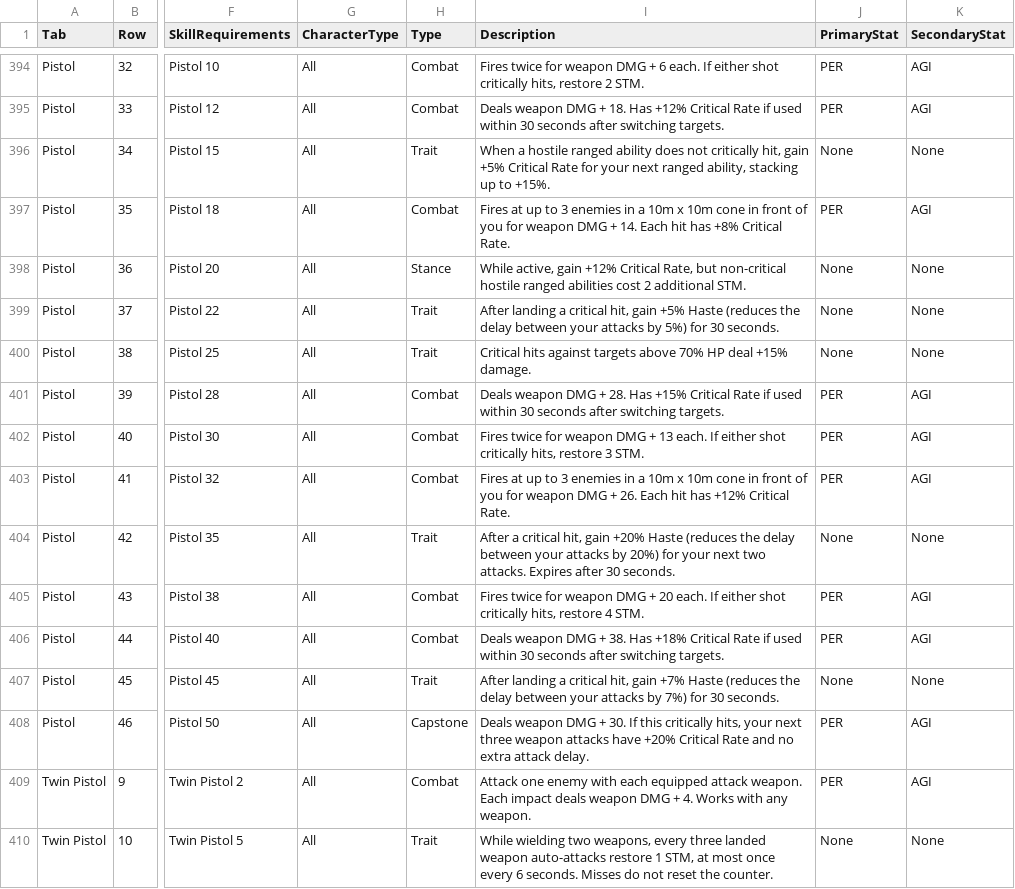
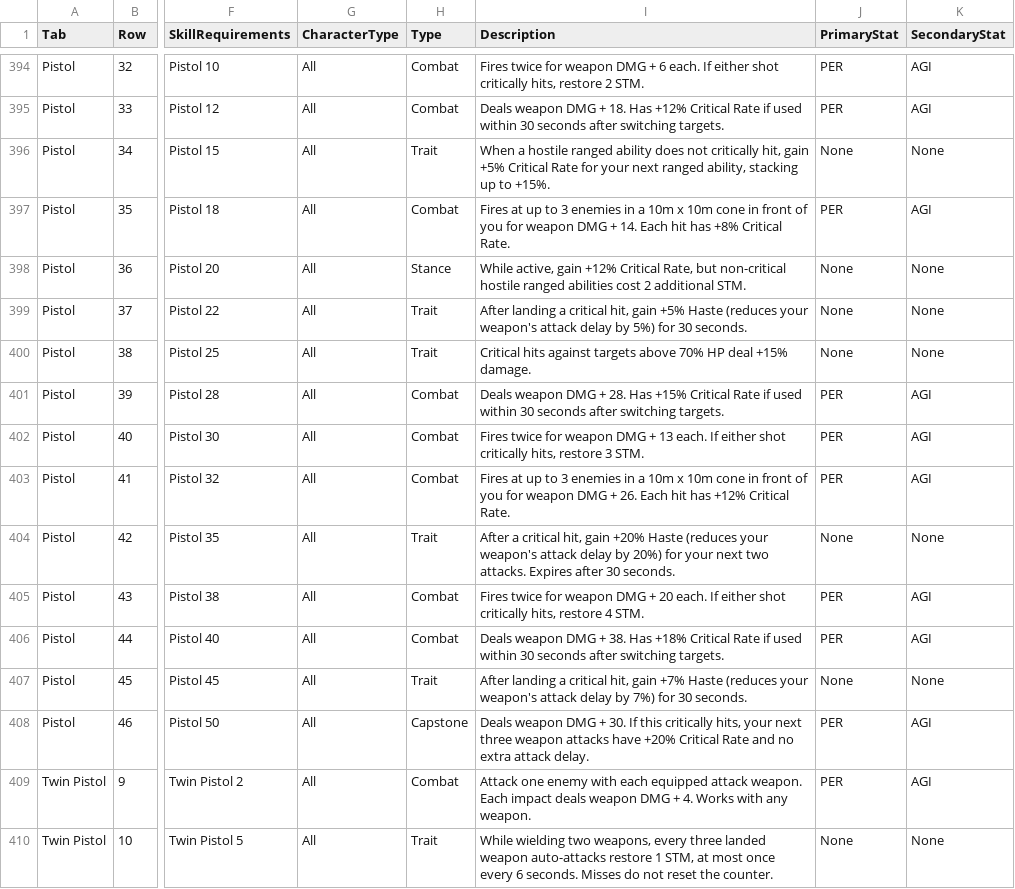
Before and after one commit to zunath/SWLOR_NWN, a CSV file: SWLOR.Game.Server/Readmes/CombatUpgradeBiblePerkManifest.csv, drawn as a sheet; only a part is shown, gaps mark what is left out; the diff covers the shown part only; the diff names each change by its address in the sheet, - before the commit and + after, or states it on an @@ line.

```diff
--- a/SWLOR.Game.Server/Readmes/CombatUpgradeBiblePerkManifest.csv
+++ b/SWLOR.Game.Server/Readmes/CombatUpgradeBiblePerkManifest.csv
-I399 (Description): …Haste (reduces the delay between your attacks by 5%)…
+I399 (Description): …Haste (reduces your weapon's attack delay by 5%)…
-I404 (Description): …Haste (reduces the delay between your attacks by 20%)…
+I404 (Description): …Haste (reduces your weapon's attack delay by 20%)…
-I407 (Description): …Haste (reduces the delay between your attacks by 7%)…
+I407 (Description): …Haste (reduces your weapon's attack delay by 7%)…
```
Also changed, not shown: 26 edited cells elsewhere in this file, 17 other files.
